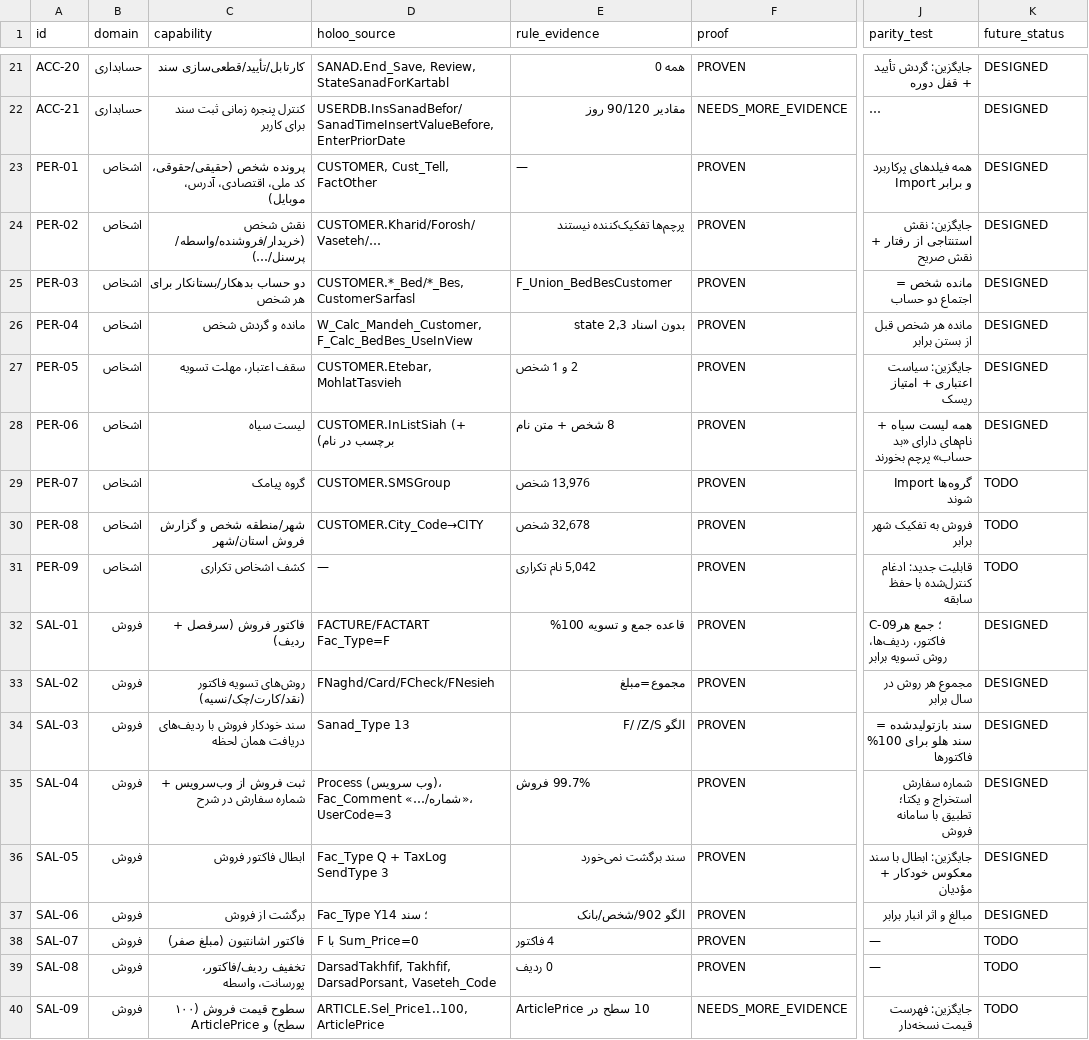
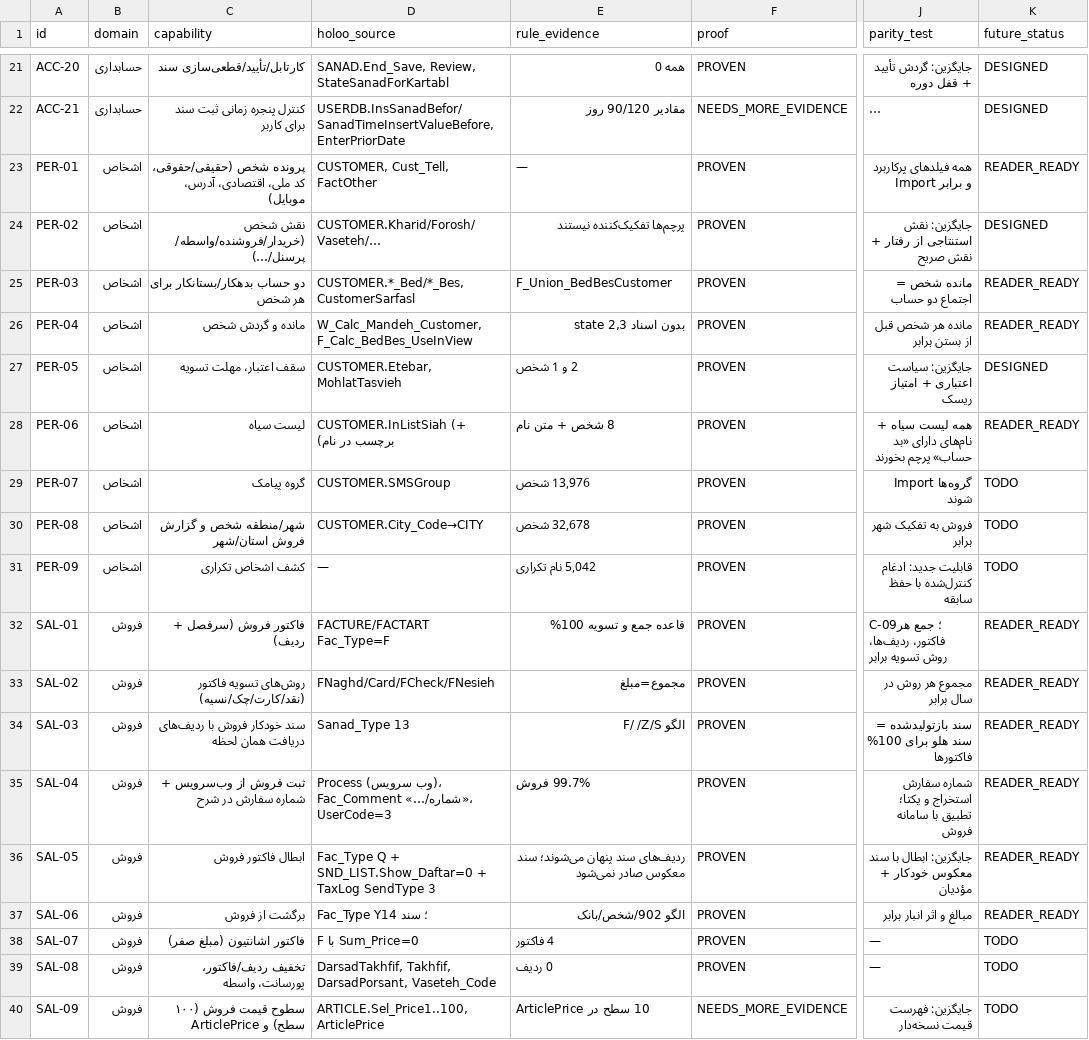
Before and after one commit to alishiravi40-a11y/-, a CSV file: reverse_engineering/hesabdari_rasmi/compatibility/holoo_compatibility_matrix.csv, drawn as a sheet; only a part is shown, gaps mark what is left out; long unchanged cells end in …; the diff covers the shown part only; the diff names each change by its address in the sheet, - before the commit and + after, or states it on an @@ line.

```diff
--- a/reverse_engineering/hesabdari_rasmi/compatibility/holoo_compatibility_matrix.csv
+++ b/reverse_engineering/hesabdari_rasmi/compatibility/holoo_compatibility_matrix.csv
-K23 (future_status): DESIGNED
+K23 (future_status): READER_READY
-K25:K26 (future_status): DESIGNED
+K25:K26 (future_status): READER_READY
-K28 (future_status): DESIGNED
+K28 (future_status): READER_READY
-K32:K37 (future_status): DESIGNED
+K32:K37 (future_status): READER_READY
-D36 (holoo_source): Fac_Type Q + TaxLog SendType 3
+D36 (holoo_source): Fac_Type Q + SND_LIST.Show_Daftar=0 + TaxLog SendType 3
-E36 (rule_evidence): سند برگشت نمی‌خورد
+E36 (rule_evidence): ردیف‌های سند پنهان می‌شوند؛ سند معکوس صادر نمی‌شود
```
Also changed, not shown: 38 edited cells elsewhere in this file, 34 other files.
